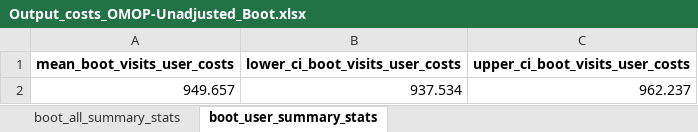
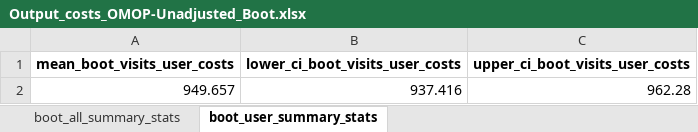
Before and after one commit to HEOR-NDORMS/OMOP-Validation-Study, an Excel workbook: OMOP Analysis/Results/Output_costs_OMOP-Unadjusted_Boot.xlsx, sheet boot_user_summary_stats, drawn as a sheet; values as stored, in another font and other column widths than the file's, no borders; the diff names each change by its address in the sheet, - before the commit and + after, or states it on an @@ line.

```diff
--- a/OMOP Analysis/Results/Output_costs_OMOP-Unadjusted_Boot.xlsx (sheet boot_user_summary_stats)
+++ b/OMOP Analysis/Results/Output_costs_OMOP-Unadjusted_Boot.xlsx (sheet boot_user_summary_stats)
-B2 (lower_ci_boot_visits_user_costs): 937.534
+B2 (lower_ci_boot_visits_user_costs): 937.416
-C2 (upper_ci_boot_visits_user_costs): 962.237
+C2 (upper_ci_boot_visits_user_costs): 962.28
```
Also changed, not shown: sheet boot_all_summary_stats, OMOP Analysis/Results/Output_visits_OMOP-Unadjusted_Boot.xlsx, OMOP Analysis/Results/Output_yearly_costs_OMOP-Unadjusted_Boot.xlsx, 1 other file.
